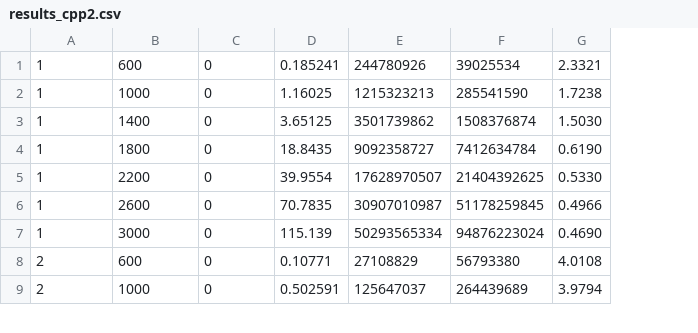
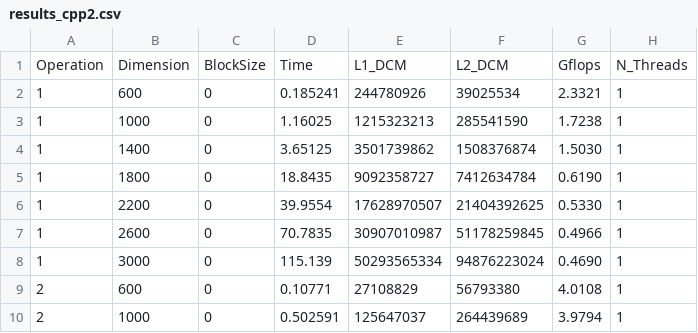
Before and after one commit to Mansur-Mustafin/CDP-ParallelComputing, a CSV file: output/26_02/results_cpp2.csv, drawn as a sheet; only a part is shown; addresses are those after the commit; the diff names each change by its address in the sheet, - before the commit and + after, or states it on an @@ line.

```diff
--- a/output/26_02/results_cpp2.csv
+++ b/output/26_02/results_cpp2.csv
+column H, rows 2-10: all 1
+row 1: Operation | Dimension | BlockSize | Time | L1_DCM | L2_DCM | Gflops | N_Threads
```
Also changed, not shown: 4 other files.
